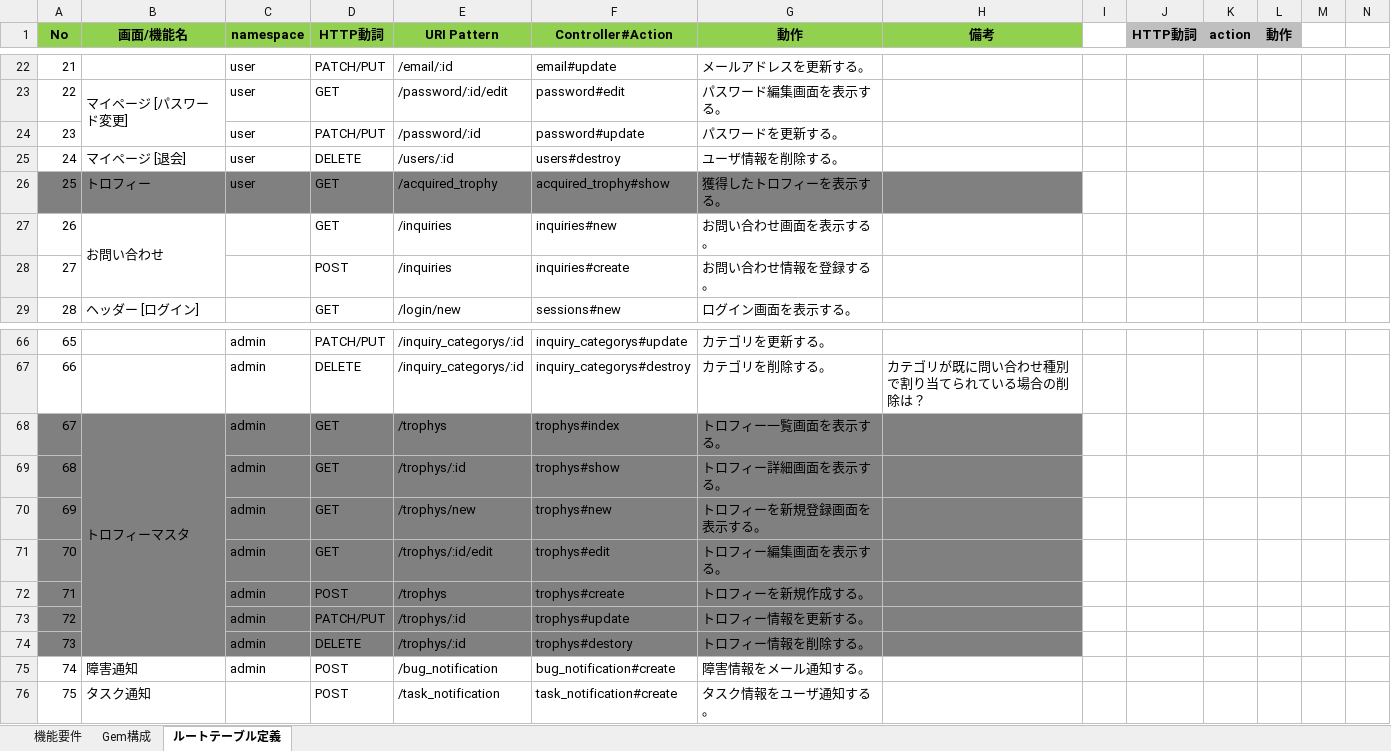
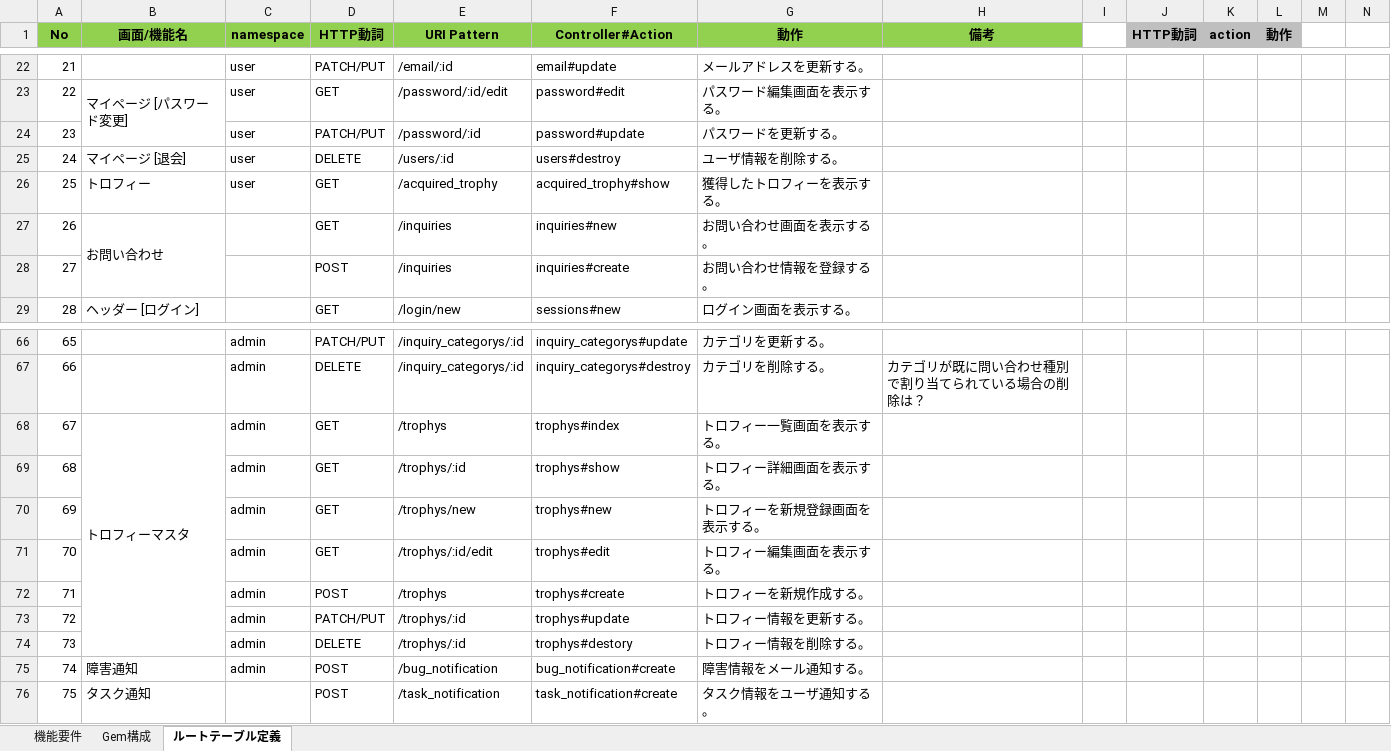
Before and after one commit to ecotiya/wicum, an Excel workbook: doc/01_画面設計/wicum_機能要件.xlsx, sheet ルートテーブル定義, drawn as a sheet; only a part is shown, gaps mark what is left out; values as stored, in another font and other column widths than the file's, no borders; the diff names each change by its address in the sheet, - before the commit and + after, or states it on an @@ line.

Commit message:
画面遷移図＆機能要件＆ルートテーブル定義更新

```diff
--- a/doc/01_画面設計/wicum_機能要件.xlsx (sheet ルートテーブル定義)
+++ b/doc/01_画面設計/wicum_機能要件.xlsx (sheet ルートテーブル定義)
-A26:H26 fill: #808080
+A26:H26 fill: none
-A68:H74 fill: #808080
+A68:H74 fill: none
```
Also changed, not shown: sheet 機能要件, 1 other file.
